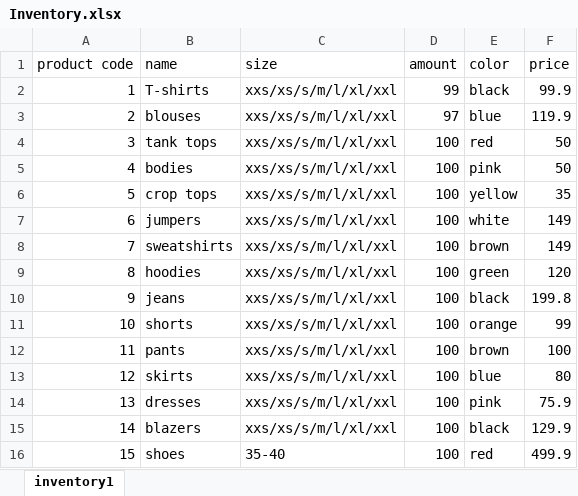
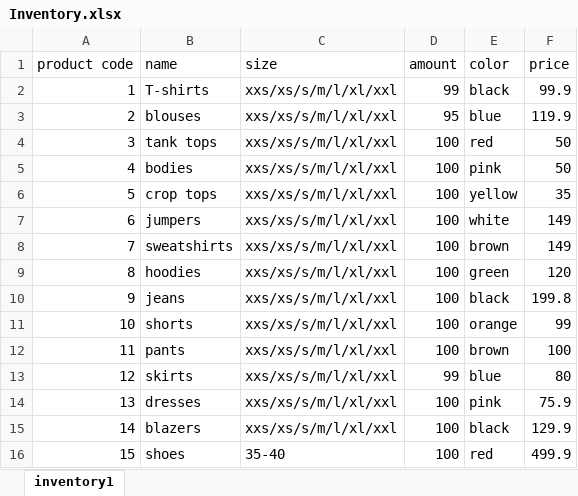
Before and after one commit to MichalTshobruzki/Group2_Yesodot, an Excel workbook: final project/Inventory.xlsx, sheet inventory1, drawn as a sheet; only a part is shown; values as stored, in another font and other column widths than the file's, no borders; the diff names each change by its address in the sheet, - before the commit and + after, or states it on an @@ line.

```diff
--- a/final project/Inventory.xlsx (sheet inventory1)
+++ b/final project/Inventory.xlsx (sheet inventory1)
-D3 (amount): 97
+D3 (amount): 95
-D13 (amount): 100
+D13 (amount): 99
```
Also changed, not shown: final project/Constraints1.xlsx, final project/EOD.xlsx, 4 other files.
